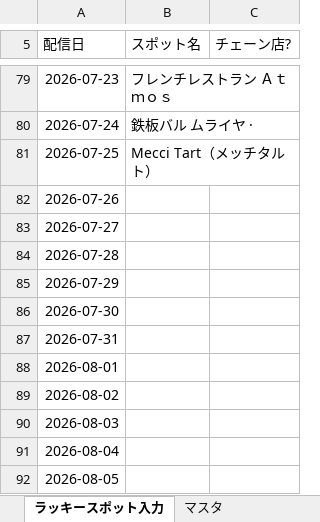
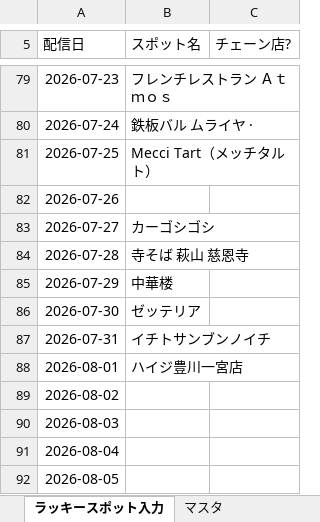
Before and after one commit to toyokawaguide/toyokawa-sns, an Excel workbook: uranai/data/ラッキースポット管理.xlsx, sheet ラッキースポット入力, drawn as a sheet; only a part is shown, gaps mark what is left out; values as stored, in another font and other column widths than the file's, no borders; the diff names each change by its address in the sheet, - before the commit and + after, or states it on an @@ line.

```diff
--- a/uranai/data/ラッキースポット管理.xlsx (sheet ラッキースポット入力)
+++ b/uranai/data/ラッキースポット管理.xlsx (sheet ラッキースポット入力)
-B83 (スポット名): (empty)
+B83 (スポット名): カーゴシゴシ
-B84 (スポット名): (empty)
+B84 (スポット名): 寺そば 萩山 慈恩寺
-B85 (スポット名): (empty)
+B85 (スポット名): 中華楼
-B86 (スポット名): (empty)
+B86 (スポット名): ゼッテリア
-B87 (スポット名): (empty)
+B87 (スポット名): イチトサンブンノイチ
-B88 (スポット名): (empty)
+B88 (スポット名): ハイジ豊川一宮店
```
Also changed, not shown: uranai/data/生まれ年グループ.xlsx, uranai/data/町名グループ.xlsx.
